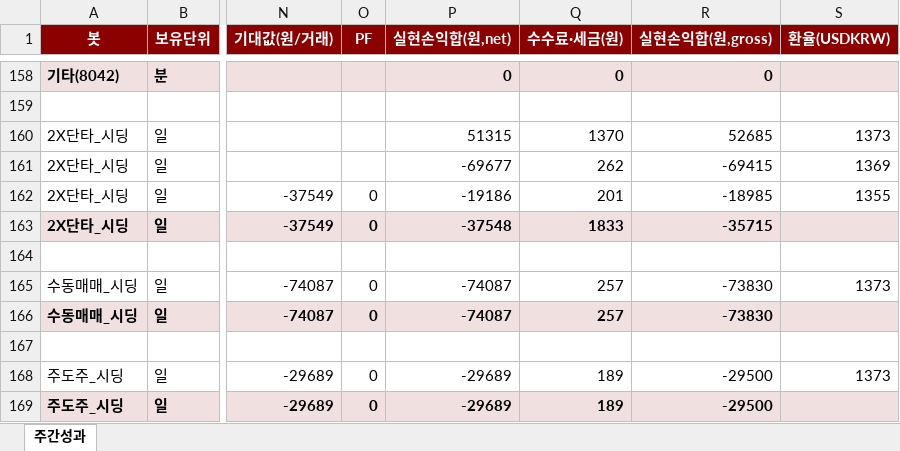
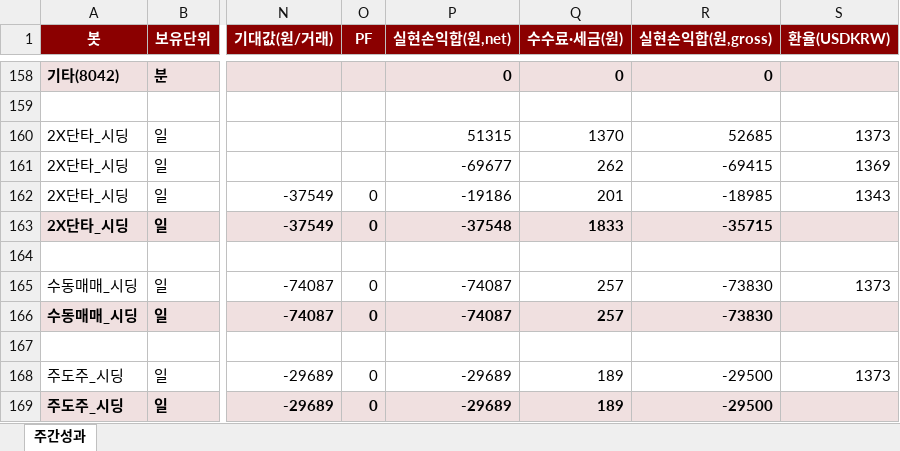
Before and after one commit to momentum79/report-us, an Excel workbook: weekly_performance.xlsx, sheet 주간성과, drawn as a sheet; only a part is shown, gaps mark what is left out; values as stored, in another font and other column widths than the file's, no borders; the diff names each change by its address in the sheet, - before the commit and + after, or states it on an @@ line.

```diff
--- a/weekly_performance.xlsx (sheet 주간성과)
+++ b/weekly_performance.xlsx (sheet 주간성과)
-S162 (환율(USDKRW)): 1355
+S162 (환율(USDKRW)): 1343
```
Also changed, not shown: 59 other files.
